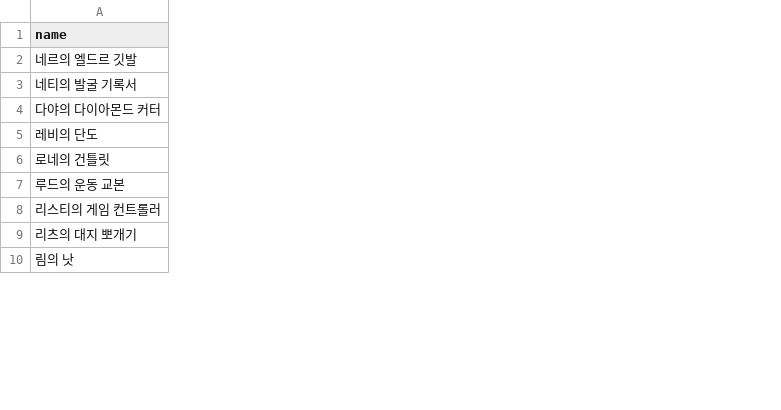
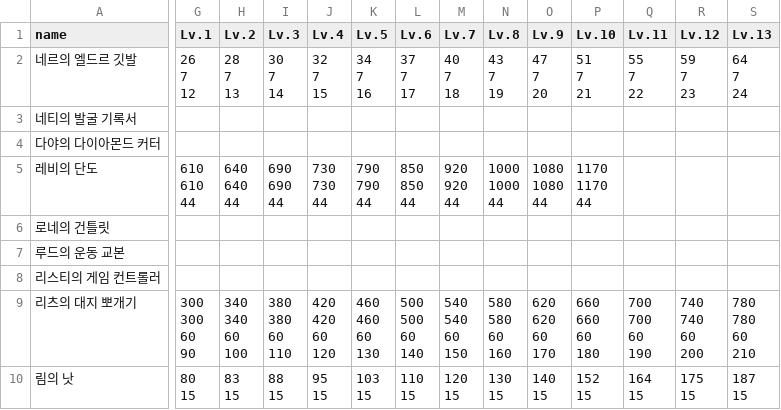
Before and after one commit to mediate1082/Trickal-Revive-Skill-Guide-Beta-0.8, a CSV file: data/Artifact_Attach.csv, drawn as a sheet; only a part is shown, gaps mark what is left out; ↵ is a line break in a cell; the diff covers the shown part only; the diff names each change by its address in the sheet, - before the commit and + after, or states it on an @@ line.

```diff
--- a/data/Artifact_Attach.csv
+++ b/data/Artifact_Attach.csv
+column G (Lv.1), rows 2-10: 26 ↵ 7 ↵ 12 |  |  | 610 ↵ 610 ↵ 44 |  |  |  | 300 ↵ 300 ↵ 60 ↵ 90 | 80 ↵ 15
+column H (Lv.2), rows 2-10: 28 ↵ 7 ↵ 13 |  |  | 640 ↵ 640 ↵ 44 |  |  |  | 340 ↵ 340 ↵ 60 ↵ 100 | 83 ↵ 15
+column I (Lv.3), rows 2-10: 30 ↵ 7 ↵ 14 |  |  | 690 ↵ 690 ↵ 44 |  |  |  | 380 ↵ 380 ↵ 60 ↵ 110 | 88 ↵ 15
+column J (Lv.4), rows 2-10: 32 ↵ 7 ↵ 15 |  |  | 730 ↵ 730 ↵ 44 |  |  |  | 420 ↵ 420 ↵ 60 ↵ 120 | 95 ↵ 15
+column K (Lv.5), rows 2-10: 34 ↵ 7 ↵ 16 |  |  | 790 ↵ 790 ↵ 44 |  |  |  | 460 ↵ 460 ↵ 60 ↵ 130 | 103 ↵ 15
+column L (Lv.6), rows 2-10: 37 ↵ 7 ↵ 17 |  |  | 850 ↵ 850 ↵ 44 |  |  |  | 500 ↵ 500 ↵ 60 ↵ 140 | 110 ↵ 15
+column M (Lv.7), rows 2-10: 40 ↵ 7 ↵ 18 |  |  | 920 ↵ 920 ↵ 44 |  |  |  | 540 ↵ 540 ↵ 60 ↵ 150 | 120 ↵ 15
+column N (Lv.8), rows 2-10: 43 ↵ 7 ↵ 19 |  |  | 1000 ↵ 1000 ↵ 44 |  |  |  | 580 ↵ 580 ↵ 60 ↵ 160 | 130 ↵ 15
+column O (Lv.9), rows 2-10: 47 ↵ 7 ↵ 20 |  |  | 1080 ↵ 1080 ↵ 44 |  |  |  | 620 ↵ 620 ↵ 60 ↵ 170 | 140 ↵ 15
+column P (Lv.10), rows 2-10: 51 ↵ 7 ↵ 21 |  |  | 1170 ↵ 1170 ↵ 44 |  |  |  | 660 ↵ 660 ↵ 60 ↵ 180 | 152 ↵ 15
+column Q (Lv.11), rows 2-10: 55 ↵ 7 ↵ 22 |  |  |  |  |  |  | 700 ↵ 700 ↵ 60 ↵ 190 | 164 ↵ 15
+column R (Lv.12), rows 2-10: 59 ↵ 7 ↵ 23 |  |  |  |  |  |  | 740 ↵ 740 ↵ 60 ↵ 200 | 175 ↵ 15
+column S (Lv.13), rows 2-10: 64 ↵ 7 ↵ 24 |  |  |  |  |  |  | 780 ↵ 780 ↵ 60 ↵ 210 | 187 ↵ 15
```
Also changed, not shown: 1 added column and 27 edited cells elsewhere in this file, data/Immunity_DB.csv, data/aside_DB.csv, 11 other files.
